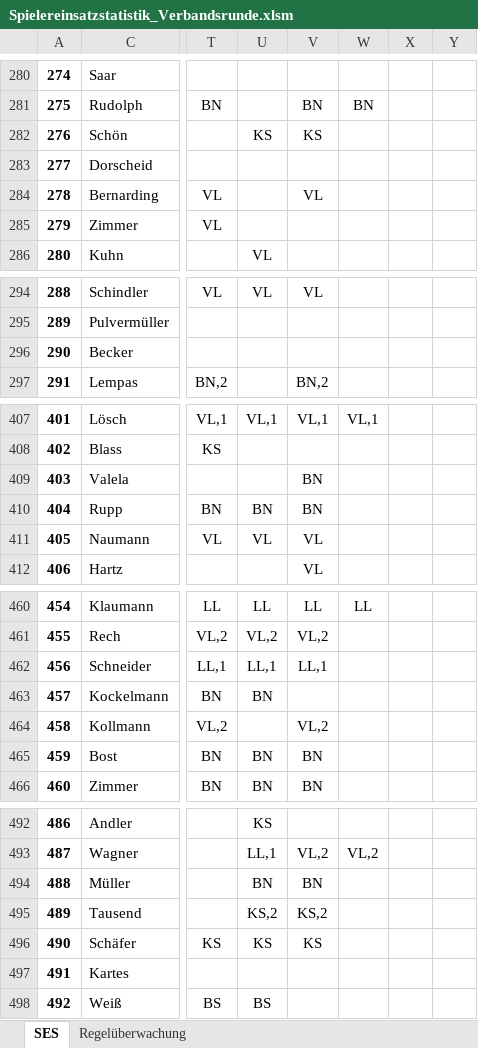
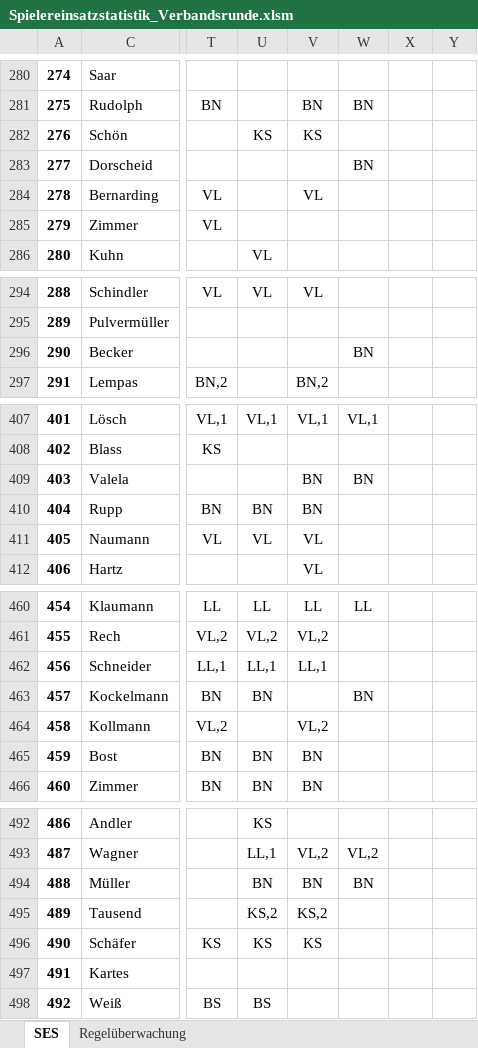
Before and after one commit to Deutscher-Tischfussballbund/stfv-docs, an Excel workbook: assets/statistiken/Spielereinsatzstatistik_Verbandsrunde.xlsm, sheet SES, drawn as a sheet; only a part is shown, gaps mark what is left out; values as stored, in another font and other column widths than the file's, no borders; charts and pictures and conditional formats not drawn; the diff covers the shown part only; the diff names each change by its address in the sheet, - before the commit and + after, or states it on an @@ line.

```diff
--- a/assets/statistiken/Spielereinsatzstatistik_Verbandsrunde.xlsm (sheet SES)
+++ b/assets/statistiken/Spielereinsatzstatistik_Verbandsrunde.xlsm (sheet SES)
-W283: (empty)
+W283: BN
-W296: (empty)
+W296: BN
-W409: (empty)
+W409: BN
-W463: (empty)
+W463: BN
-W494: (empty)
+W494: BN
```
Also changed, not shown: 9 edited cells elsewhere in this sheet, assets/statistiken/Spielereinsatzstatistik_Pokal.xlsm, 4 other files.
